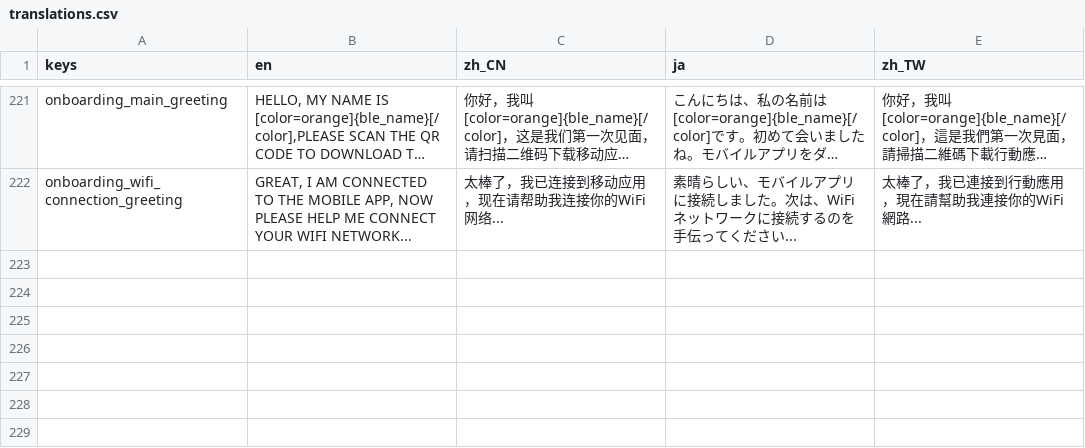
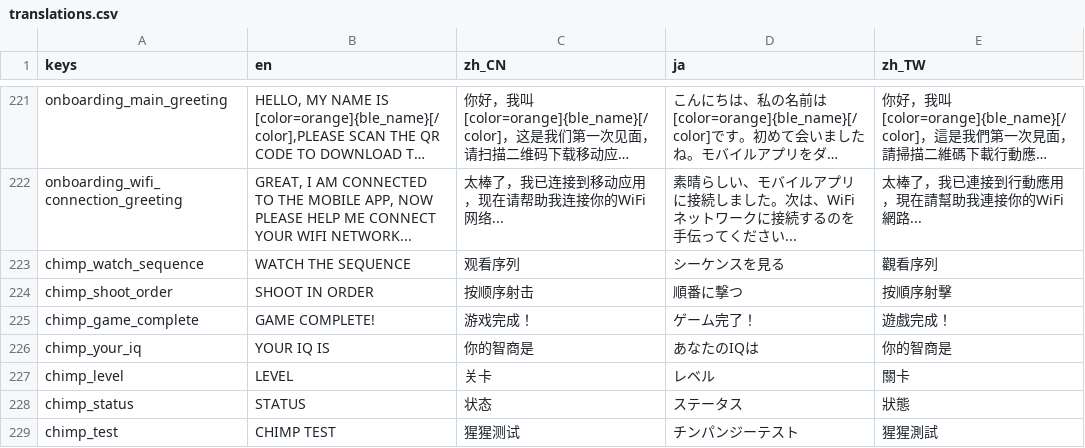
Before and after one commit to 1733208392/flextrikeIOS, a CSV file: FlexTargetGodot/translations/translations.csv, drawn as a sheet; only a part is shown, gaps mark what is left out; long unchanged cells end in …; the diff names each change by its address in the sheet, - before the commit and + after, or states it on an @@ line.

Commit message:
Add Chimp Test game with websocket support and menu integration
- Add websocket bullet hit support for chimp test cells
- Add sound effects for cell hits
- Add MenuController support for back/home navigation
- Integrate chimp test into games menu with translations
- Update completion display to show level instead of IQ
- Add chimp test assets and translations for all languages

```diff
--- a/FlexTargetGodot/translations/translations.csv
+++ b/FlexTargetGodot/translations/translations.csv
+row 223: chimp_watch_sequence | WATCH THE SEQUENCE | 观看序列 | シーケンスを見る | 觀看序列
+row 224: chimp_shoot_order | SHOOT IN ORDER | 按顺序射击 | 順番に撃つ | 按順序射擊
+row 225: chimp_game_complete | GAME COMPLETE! | 游戏完成！ | ゲーム完了！ | 遊戲完成！
+row 226: chimp_your_iq | YOUR IQ IS | 你的智商是 | あなたのIQは | 你的智商是
+row 227: chimp_level | LEVEL | 关卡 | レベル | 關卡
+row 228: chimp_status | STATUS | 状态 | ステータス | 狀態
+row 229: chimp_test | CHIMP TEST | 猩猩测试 | チンパンジーテスト | 猩猩測試
```
Also changed, not shown: 12 other files.
